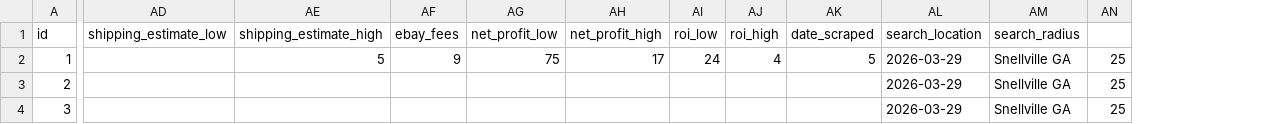
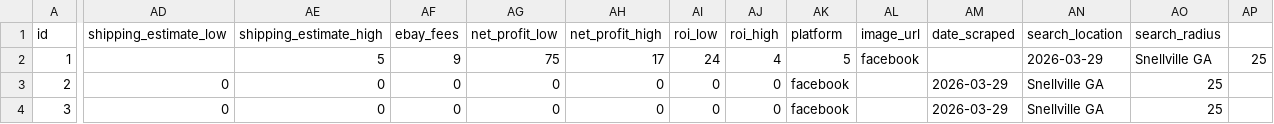
Before and after one commit to brightops-ai/brightopsai-plugins-official, a CSV file: plugins/marketplace-scout/skills/marketplace-scout/examples/sample-output.csv, drawn as a sheet; only a part is shown, gaps mark what is left out; addresses are those after the commit; the diff names each change by its address in the sheet, - before the commit and + after, or states it on an @@ line.

```diff
--- a/plugins/marketplace-scout/skills/marketplace-scout/examples/sample-output.csv
+++ b/plugins/marketplace-scout/skills/marketplace-scout/examples/sample-output.csv
+column AK (platform), rows 2-4: 5 | facebook | facebook
+column AL (image_url), row 2: facebook
-AM2 (date_scraped): 5
+AM2 (date_scraped): (empty)
-AD3:AD4 (shipping_estimate_low): (empty)
+AD3:AD4 (shipping_estimate_low): 0
-AE3:AE4 (shipping_estimate_high): (empty)
+AE3:AE4 (shipping_estimate_high): 0
-AF3:AF4 (ebay_fees): (empty)
+AF3:AF4 (ebay_fees): 0
-AG3:AG4 (net_profit_low): (empty)
+AG3:AG4 (net_profit_low): 0
-AH3:AH4 (net_profit_high): (empty)
+AH3:AH4 (net_profit_high): 0
-AI3:AI4 (roi_low): (empty)
+AI3:AI4 (roi_low): 0
-AJ3:AJ4 (roi_high): (empty)
+AJ3:AJ4 (roi_high): 0
-AM3:AM4 (date_scraped): (empty)
+AM3:AM4 (date_scraped): 2026-03-29
-AN3:AN4 (search_location): 2026-03-29
+AN3:AN4 (search_location): Snellville GA
-AO3:AO4 (search_radius): Snellville GA
+AO3:AO4 (search_radius): 25
-AP3:AP4: 25
+AP3:AP4: (empty)
```
Also changed, not shown: 29 other files.
